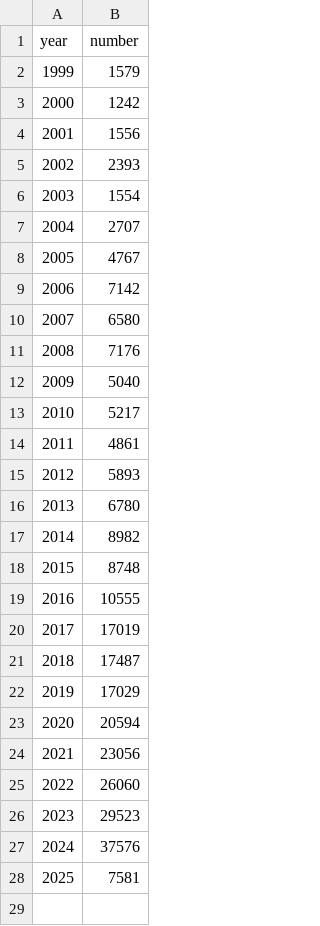
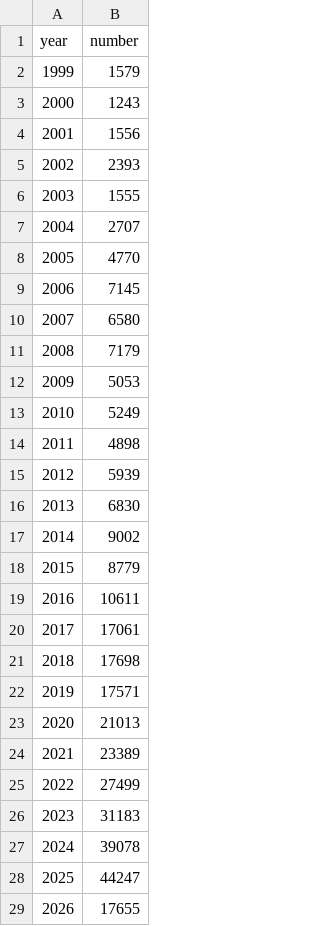
Before and after one commit to LimberDuck/limberduck_org_julio_7, a CSV file: docs/notebooks/cve/cve-number-of-entries.csv, drawn as a sheet.

```diff
--- a/docs/notebooks/cve/cve-number-of-entries.csv
+++ b/docs/notebooks/cve/cve-number-of-entries.csv
@@ -2,27 +2,28 @@ year,number
 1999,1579
-2000,1242
+2000,1243
 2001,1556
 2002,2393
-2003,1554
+2003,1555
 2004,2707
-2005,4767
-2006,7142
+2005,4770
+2006,7145
 2007,6580
-2008,7176
-2009,5040
-2010,5217
-2011,4861
-2012,5893
-2013,6780
-2014,8982
-2015,8748
-2016,10555
-2017,17019
-2018,17487
-2019,17029
-2020,20594
-2021,23056
-2022,26060
-2023,29523
-2024,37576
-2025,7581
+2008,7179
+2009,5053
+2010,5249
+2011,4898
+2012,5939
+2013,6830
+2014,9002
+2015,8779
+2016,10611
+2017,17061
+2018,17698
+2019,17571
+2020,21013
+2021,23389
+2022,27499
+2023,31183
+2024,39078
+2025,44247
+2026,17655
```
Also changed, not shown: docs/notebooks/cpe/cpe-number-of-new-entries.csv, 11 other files.
